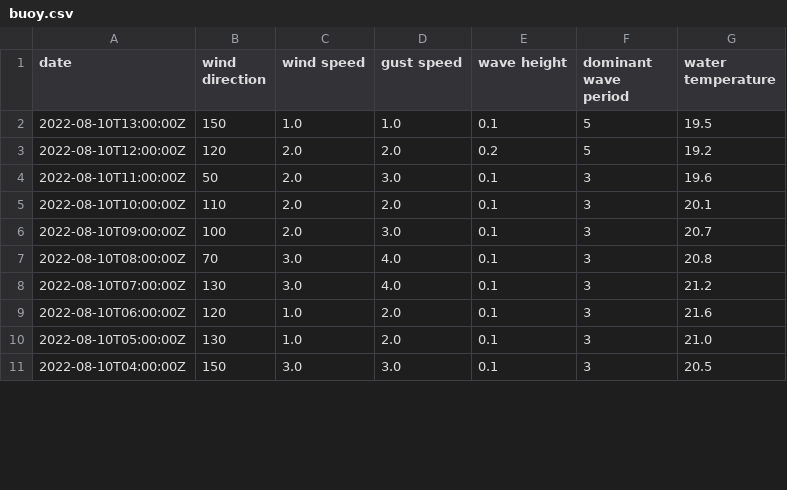
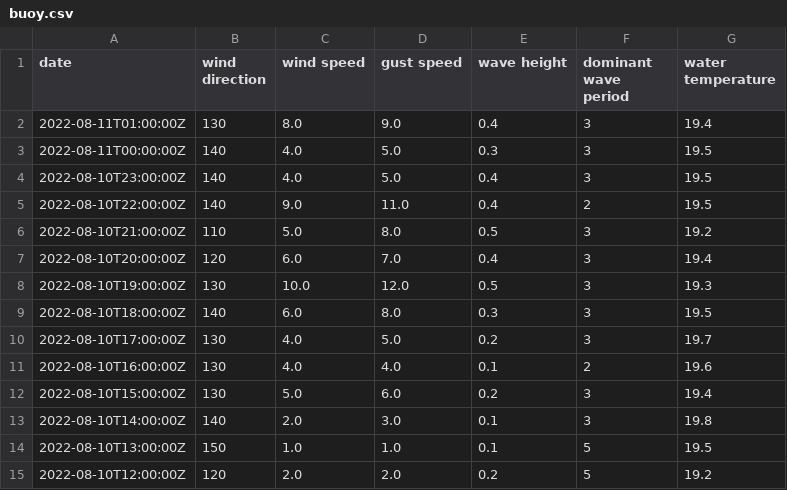
Before and after one commit to cyberdelia/entrance-to-english-bay, a CSV file: buoy.csv, drawn as a sheet; only a part is shown; the shorter side is filled out with more unchanged rows; the diff covers the shown part only; the diff names each change by its address in the sheet, - before the commit and + after, or states it on an @@ line.

```diff
--- a/buoy.csv
+++ b/buoy.csv
+row 2: 2022-08-11T01:00:00Z | 130 | 8.0 | 9.0 | 0.4 | 3 | 19.4
+row 3: 2022-08-11T00:00:00Z | 140 | 4.0 | 5.0 | 0.3 | 3 | 19.5
+row 4: 2022-08-10T23:00:00Z | 140 | 4.0 | 5.0 | 0.4 | 3 | 19.5
+row 5: 2022-08-10T22:00:00Z | 140 | 9.0 | 11.0 | 0.4 | 2 | 19.5
+row 6: 2022-08-10T21:00:00Z | 110 | 5.0 | 8.0 | 0.5 | 3 | 19.2
+row 7: 2022-08-10T20:00:00Z | 120 | 6.0 | 7.0 | 0.4 | 3 | 19.4
+row 8: 2022-08-10T19:00:00Z | 130 | 10.0 | 12.0 | 0.5 | 3 | 19.3
+row 9: 2022-08-10T18:00:00Z | 140 | 6.0 | 8.0 | 0.3 | 3 | 19.5
+row 10: 2022-08-10T17:00:00Z | 130 | 4.0 | 5.0 | 0.2 | 3 | 19.7
+row 11: 2022-08-10T16:00:00Z | 130 | 4.0 | 4.0 | 0.1 | 2 | 19.6
+row 12: 2022-08-10T15:00:00Z | 130 | 5.0 | 6.0 | 0.2 | 3 | 19.4
+row 13: 2022-08-10T14:00:00Z | 140 | 2.0 | 3.0 | 0.1 | 3 | 19.8
```
Also changed, not shown: 15 removed rows elsewhere in this file, buoy.tsv.
